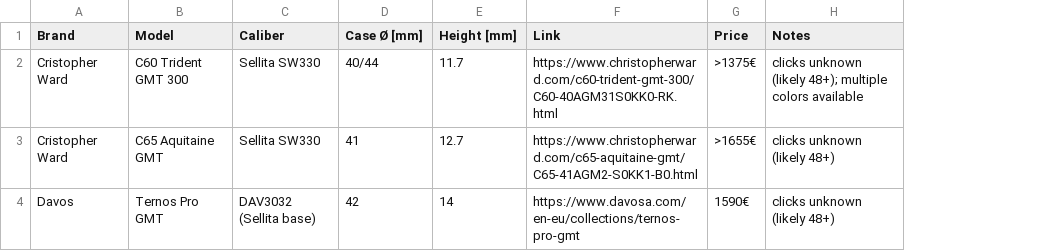
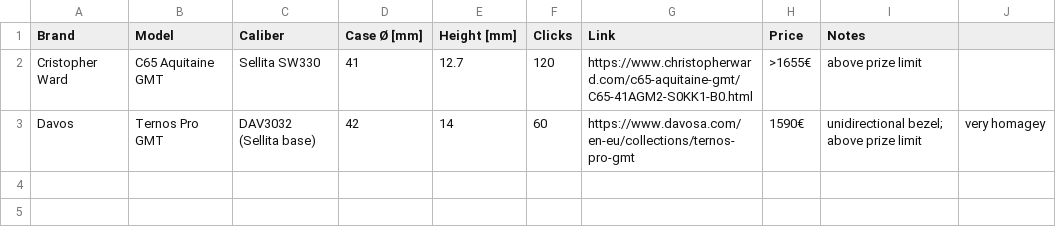
Before and after one commit to 28800/watch-list, a CSV file: data/gmt-watch-list-alt.csv, drawn as a sheet; removed rows and columns are numbered as before the commit, all else as after; the diff names each change by its address in the sheet, - before the commit and + after, or states it on an @@ line.

Commit message:
update tables

```diff
--- a/data/gmt-watch-list-alt.csv
+++ b/data/gmt-watch-list-alt.csv
+column F (Clicks), rows 2-3: 120 | 60
+column J, row 3: very homagey
-row 2: Cristopher Ward | C60 Trident GMT 300 | Sellita SW330 | 40/44 | 11.7 | https://www.christopherward.com/c60-trident-gmt-300/C60-40AGM31S0KK0-RK.html | >1375€ | clicks unknown (likely 48+); multiple colors available
-I2 (Notes): clicks unknown (likely 48+)
+I2 (Notes): above prize limit
-I3 (Notes): clicks unknown (likely 48+)
+I3 (Notes): unidirectional bezel; above prize limit
```
Also changed, not shown: data/gmt-watch-list.csv.
